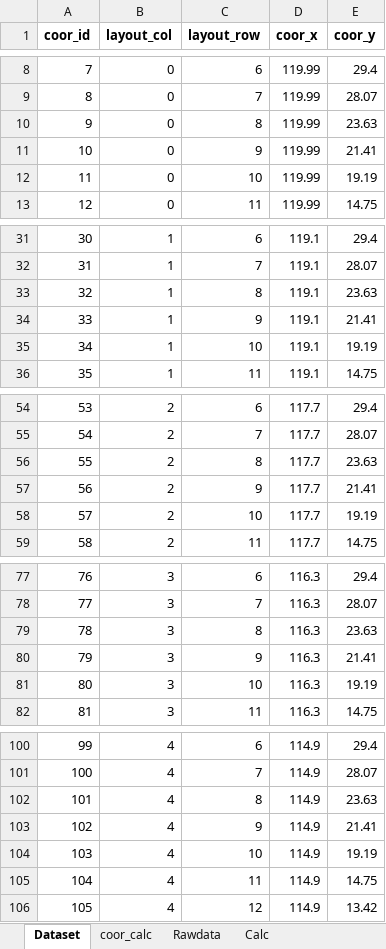
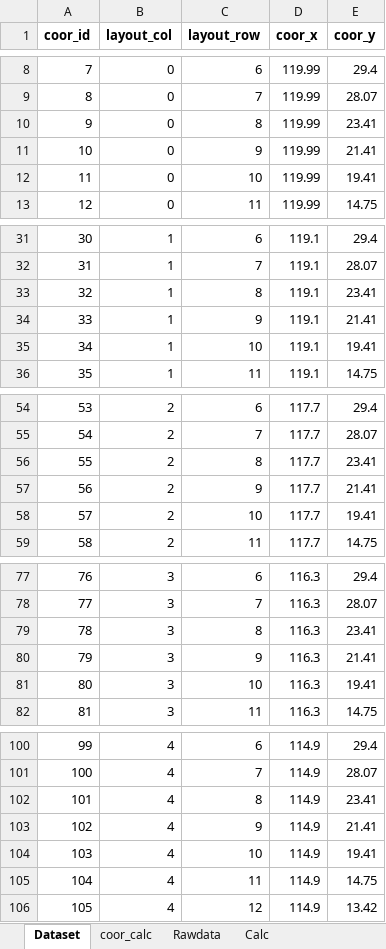
Before and after one commit to paroonk/django-wms-skk, an Excel workbook: mysite/DB5_Coordinate.xlsm, sheet Dataset, drawn as a sheet; only a part is shown, gaps mark what is left out; values as stored, in another font and other column widths than the file's, no borders; the diff covers the shown part only; the diff names each change by its address in the sheet, - before the commit and + after, or states it on an @@ line.

```diff
--- a/mysite/DB5_Coordinate.xlsm (sheet Dataset)
+++ b/mysite/DB5_Coordinate.xlsm (sheet Dataset)
-E10 (coor_y): 23.63
+E10 (coor_y): 23.41
-E12 (coor_y): 19.19
+E12 (coor_y): 19.41
-E33 (coor_y): 23.63
+E33 (coor_y): 23.41
-E35 (coor_y): 19.19
+E35 (coor_y): 19.41
-E56 (coor_y): 23.63
+E56 (coor_y): 23.41
-E58 (coor_y): 19.19
+E58 (coor_y): 19.41
-E79 (coor_y): 23.63
+E79 (coor_y): 23.41
-E81 (coor_y): 19.19
+E81 (coor_y): 19.41
-E102 (coor_y): 23.63
+E102 (coor_y): 23.41
-E104 (coor_y): 19.19
+E104 (coor_y): 19.41
```
Also changed, not shown: 152 edited cells elsewhere in this sheet, sheet coor_calc, 24 other files.
